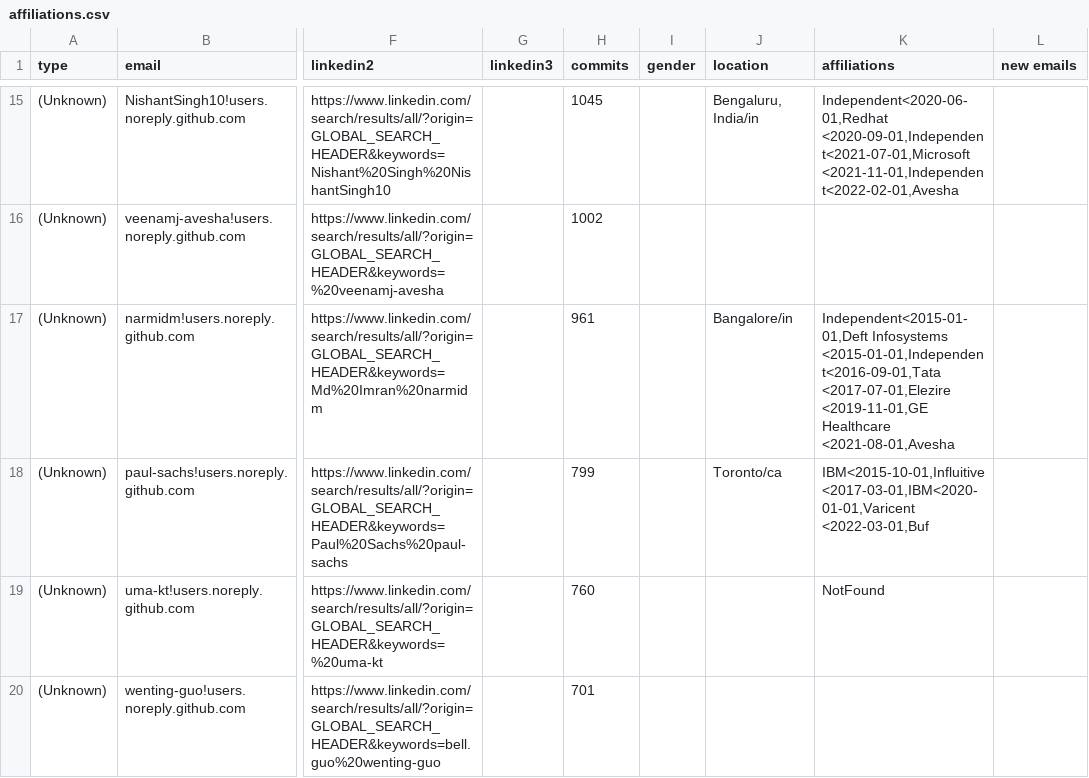
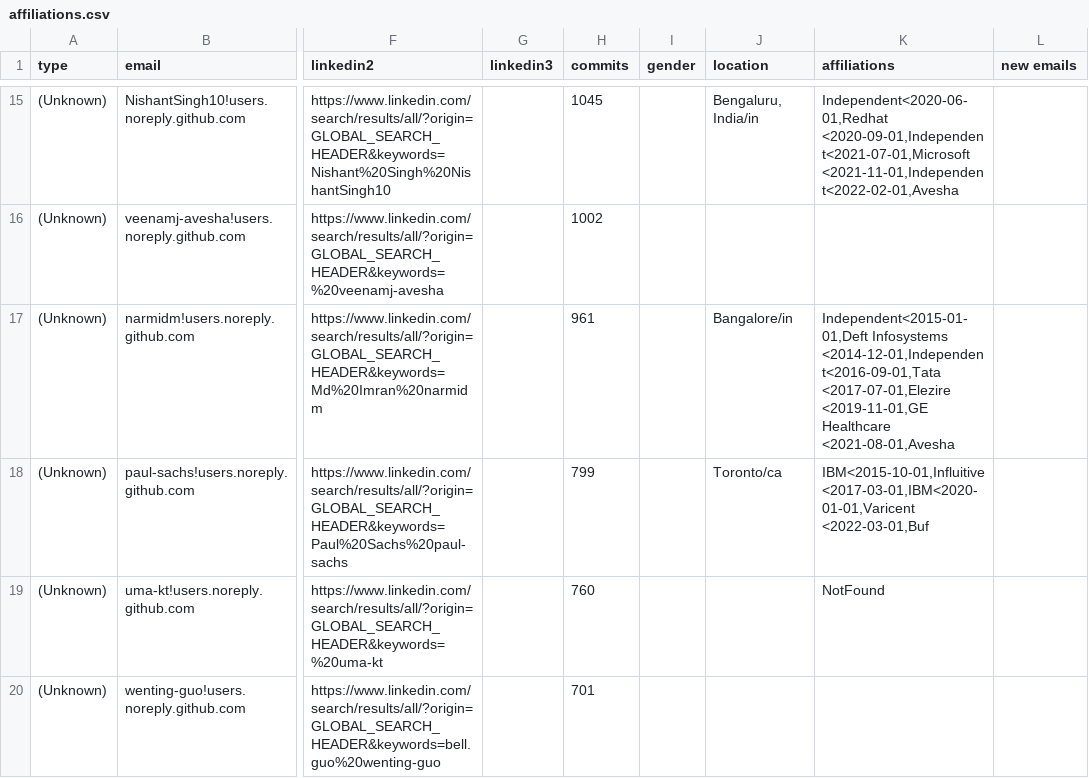
Before and after one commit to cncf/gitdm, a CSV file: src/affiliations.csv, drawn as a sheet; only a part is shown, gaps mark what is left out; the diff names each change by its address in the sheet, - before the commit and + after, or states it on an @@ line.

Commit message:
Manual fixes
Signed-off-by: Łukasz Gryglicki <lgryglicki@cncf.io>

```diff
--- a/src/affiliations.csv
+++ b/src/affiliations.csv
-K17 (affiliations): Independent<2015-01-01,Deft Infosystems <2015-01-01,Independent<2016-09-01,Tata <2017-07-01,Elezire <2019-11-01,GE…
+K17 (affiliations): Independent<2015-01-01,Deft Infosystems <2014-12-01,Independent<2016-09-01,Tata <2017-07-01,Elezire <2019-11-01,GE…
```
